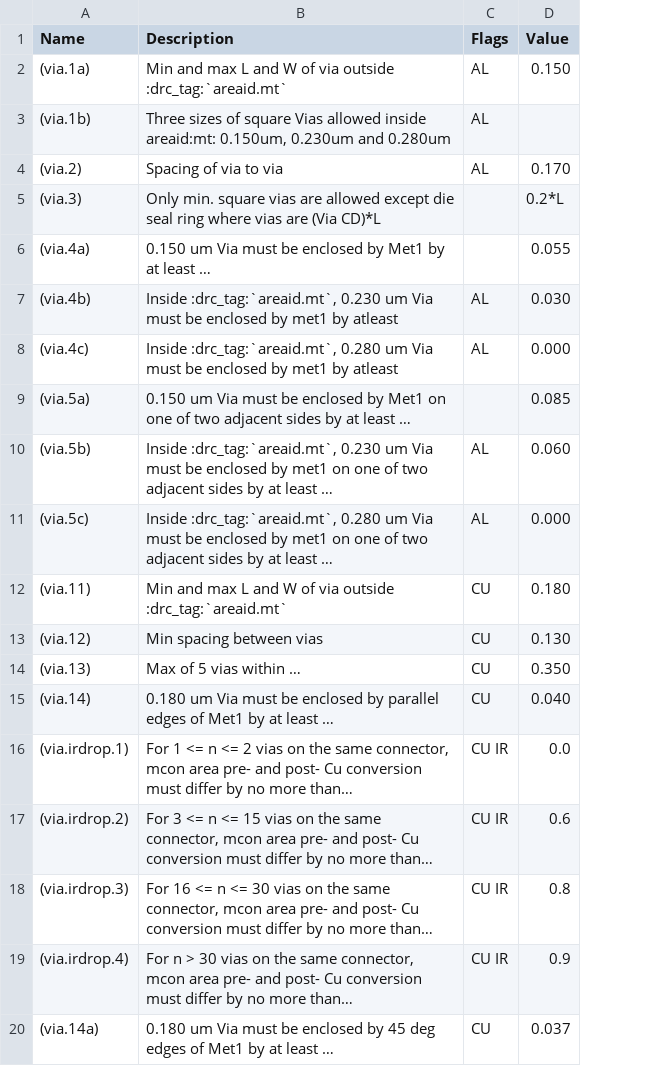
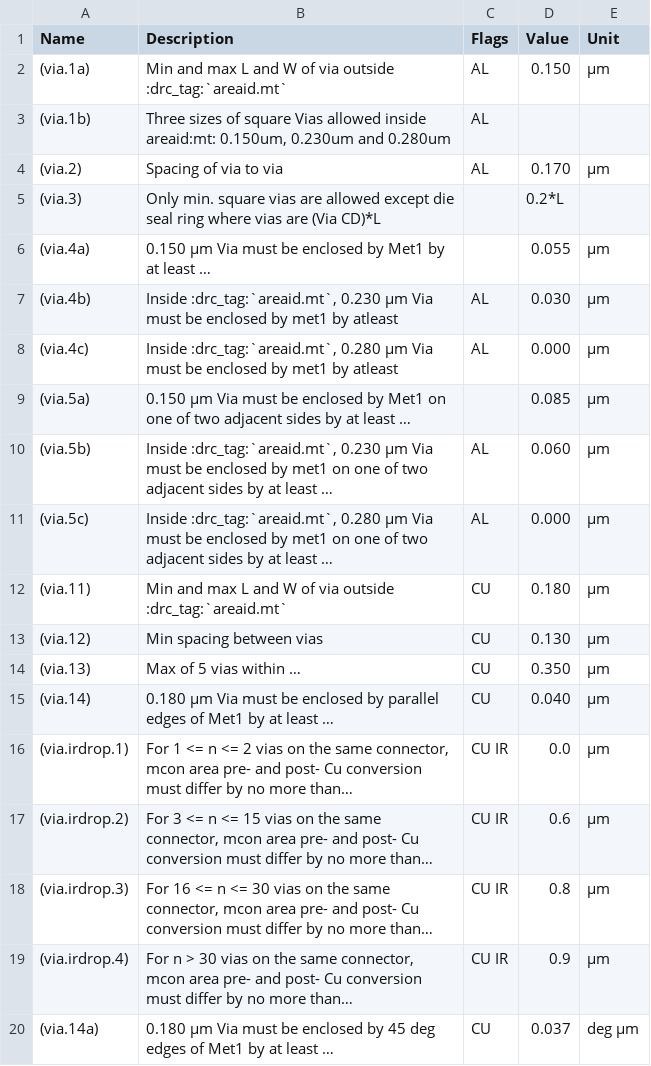
Before and after one commit to google/skywater-pdk, a CSV file: docs/rules/periphery/p039-via_dotdash.csv, drawn as a sheet; the diff names each change by its address in the sheet, - before the commit and + after, or states it on an @@ line.

```diff
--- a/docs/rules/periphery/p039-via_dotdash.csv
+++ b/docs/rules/periphery/p039-via_dotdash.csv
+column E (Unit), rows 2-20: µm |  | µm |  | µm | µm | µm | µm | µm | µm | µm | µm | µm | µm | µm | µm | µm | µm | deg µm
-B6 (Description): 0.150 um Via must…
+B6 (Description): 0.150 µm Via must…
-B7 (Description): …:drc_tag:`areaid.mt`, 0.230 um Via must…
+B7 (Description): …:drc_tag:`areaid.mt`, 0.230 µm Via must…
-B8 (Description): …:drc_tag:`areaid.mt`, 0.280 um Via must…
+B8 (Description): …:drc_tag:`areaid.mt`, 0.280 µm Via must…
-B9 (Description): 0.150 um Via must…
+B9 (Description): 0.150 µm Via must…
-B10 (Description): …:drc_tag:`areaid.mt`, 0.230 um Via must…
+B10 (Description): …:drc_tag:`areaid.mt`, 0.230 µm Via must…
-B11 (Description): …:drc_tag:`areaid.mt`, 0.280 um Via must…
+B11 (Description): …:drc_tag:`areaid.mt`, 0.280 µm Via must…
-B15 (Description): 0.180 um Via must…
+B15 (Description): 0.180 µm Via must…
-B20 (Description): 0.180 um Via must…
+B20 (Description): 0.180 µm Via must…
```
Also changed, not shown: docs/rules/periphery/p018-x_dotdash.csv, docs/rules/periphery/p034-licon_dotdash.csv, 50 other files.
